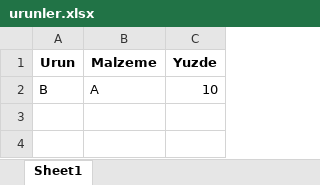
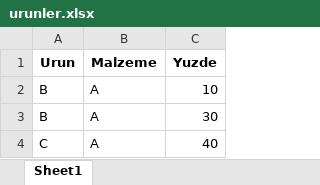
Before and after one commit to reygurer/satislar, an Excel workbook: urunler.xlsx, sheet Sheet1, drawn as a sheet; values as stored, in another font and other column widths than the file's, no borders; the diff names each change by its address in the sheet, - before the commit and + after, or states it on an @@ line.

```diff
--- a/urunler.xlsx (sheet Sheet1)
+++ b/urunler.xlsx (sheet Sheet1)
+row 3: B | A | 30
+row 4: C | A | 40
```
Also changed, not shown: alislar.xlsx, satislar.xlsx, 5 other files.
